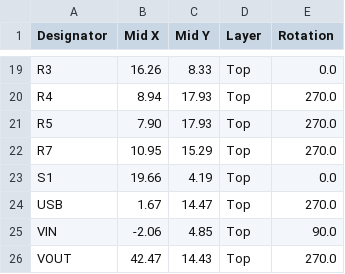
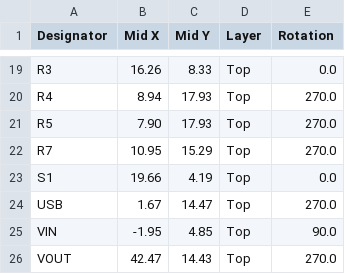
Before and after one commit to LaskaKit/IP5306-Charger, a CSV file: Production/IP5306-charger_top_cpl.csv, drawn as a sheet; only a part is shown, gaps mark what is left out.

Commit message:
new data, new 3D

```diff
--- a/Production/IP5306-charger_top_cpl.csv
+++ b/Production/IP5306-charger_top_cpl.csv
@@ -24,3 +24,3 @@ S1,19.66, 4.19,Top,0.0
 USB, 1.67,14.47,Top,270.0
-VIN,-2.06, 4.85,Top,90.0
+VIN,-1.95, 4.85,Top,90.0
 VOUT,42.47,14.43,Top,270.0
```
Also changed, not shown: 4 other files.
